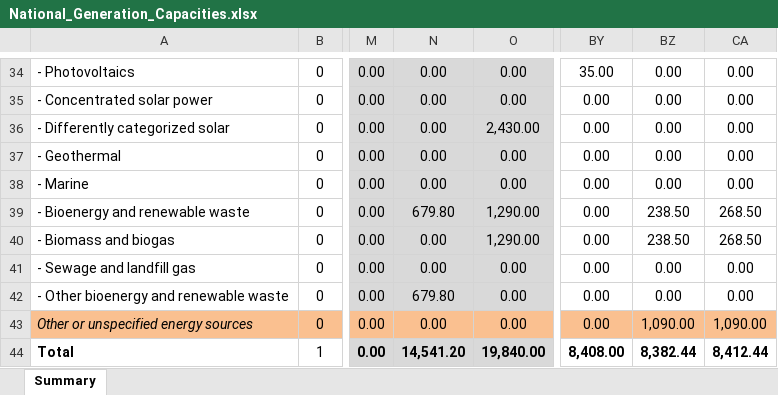
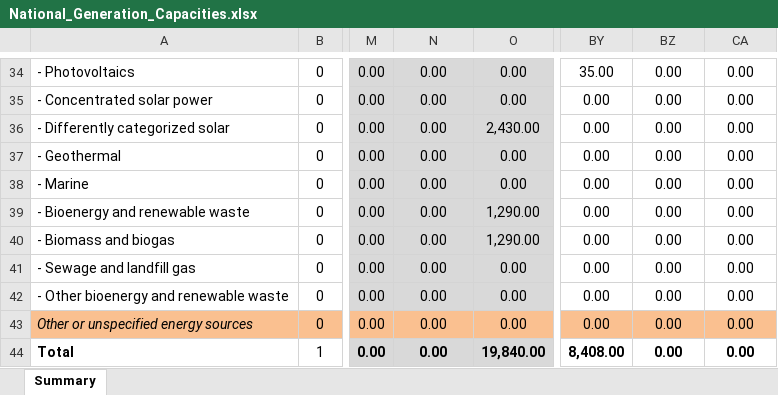
Before and after one commit to Open-Power-System-Data/national_generation_capacity, an Excel workbook: input/National_Generation_Capacities.xlsx, sheet Summary, drawn as a sheet; only a part is shown, gaps mark what is left out; values as stored, in another font and other column widths than the file's, no borders; charts and pictures and conditional formats not drawn; the diff covers the shown part only; the diff names each change by its address in the sheet, - before the commit and + after, or states it on an @@ line.

```diff
--- a/input/National_Generation_Capacities.xlsx (sheet Summary)
+++ b/input/National_Generation_Capacities.xlsx (sheet Summary)
-N39: 679.80
+N39: 0.00
-BZ39:BZ40: 238.50
+BZ39:BZ40: 0.00
-CA39:CA40: 268.50
+CA39:CA40: 0.00
-N42: 679.80
+N42: 0.00
-BZ43: 1,090.00
+BZ43: 0.00
-CA43: 1,090.00
+CA43: 0.00
-N44: 14,541.20
+N44: 0.00
-BZ44: 8,382.44
+BZ44: 0.00
-CA44: 8,412.44
+CA44: 0.00
```
Also changed, not shown: 34 edited cells elsewhere in this sheet, charts or pictures, 2 other files.
